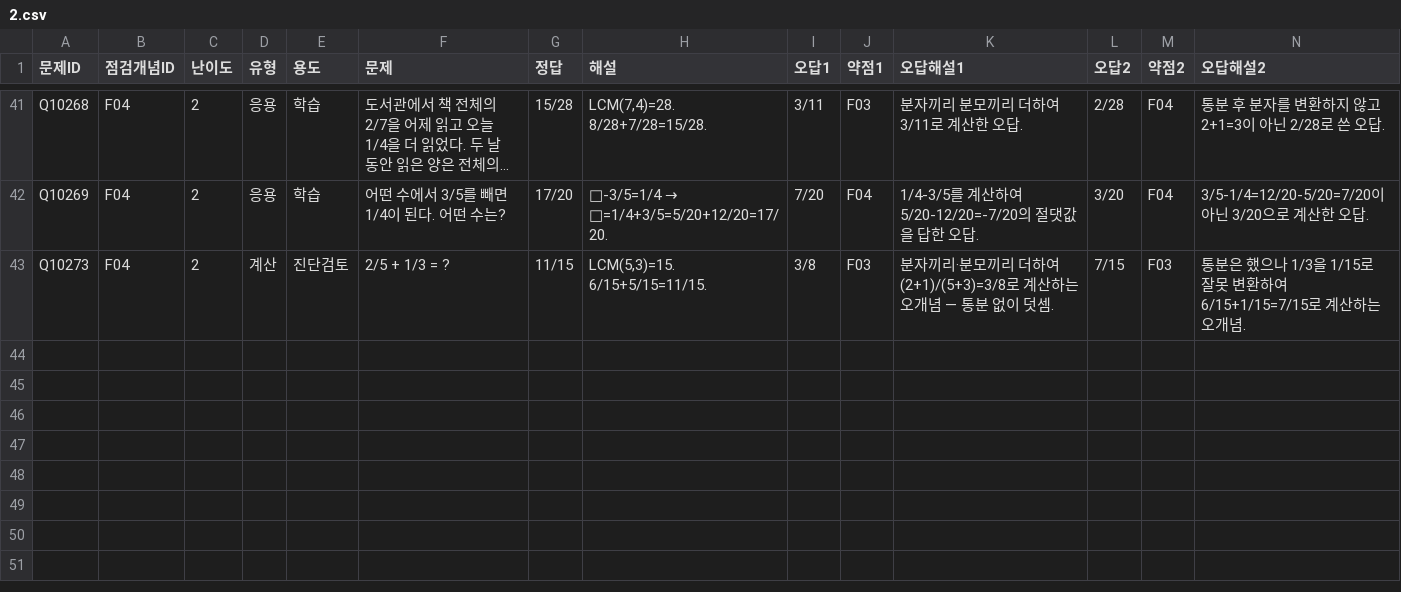
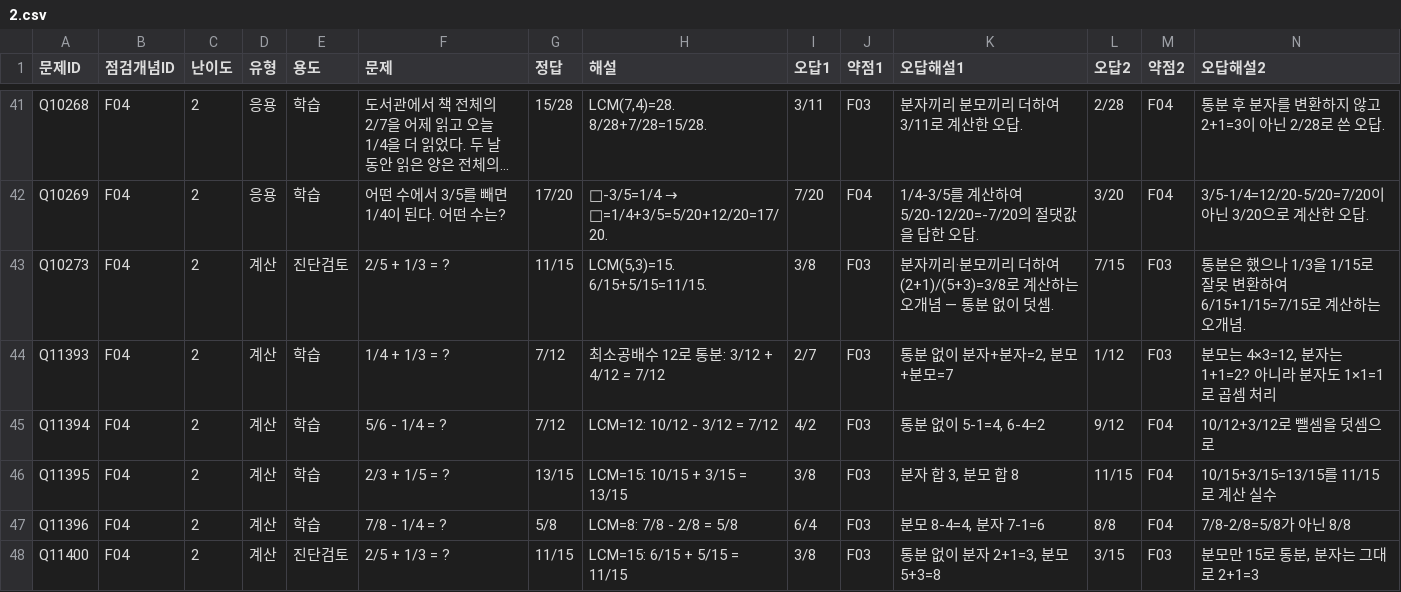
Before and after one commit to wataryu00-boop/math-diagnostic, a CSV file: problems/F04/2.csv, drawn as a sheet; only a part is shown, gaps mark what is left out; long unchanged cells end in …; rows hold the shown columns only; the diff names each change by its address in the sheet, - before the commit and + after, or states it on an @@ line.

```diff
--- a/problems/F04/2.csv
+++ b/problems/F04/2.csv
+row 44: Q11393 | F04 | 2 | 계산 | 학습 | 1/4 + 1/3 = ? | 7/12 | 최소공배수 12로 통분: 3/12 + 4/12 = 7/12 | 2/7 | F03 | 통분 없이 분자+분자=2, 분모+분모=7 | 1/12 | F03 | 분모는 4×3=12, 분자는 1+1=2? 아니라 분자도 1×1=1로 곱셈 처리
+row 45: Q11394 | F04 | 2 | 계산 | 학습 | 5/6 - 1/4 = ? | 7/12 | LCM=12: 10/12 - 3/12 = 7/12 | 4/2 | F03 | 통분 없이 5-1=4, 6-4=2 | 9/12 | F04 | 10/12+3/12로 뺄셈을 덧셈으로
+row 46: Q11395 | F04 | 2 | 계산 | 학습 | 2/3 + 1/5 = ? | 13/15 | LCM=15: 10/15 + 3/15 = 13/15 | 3/8 | F03 | 분자 합 3, 분모 합 8 | 11/15 | F04 | 10/15+3/15=13/15를 11/15로 계산 실수
+row 47: Q11396 | F04 | 2 | 계산 | 학습 | 7/8 - 1/4 = ? | 5/8 | LCM=8: 7/8 - 2/8 = 5/8 | 6/4 | F03 | 분모 8-4=4, 분자 7-1=6 | 8/8 | F04 | 7/8-2/8=5/8가 아닌 8/8
+row 48: Q11400 | F04 | 2 | 계산 | 진단검토 | 2/5 + 1/3 = ? | 11/15 | LCM=15: 6/15 + 5/15 = 11/15 | 3/8 | F03 | 통분 없이 분자 2+1=3, 분모 5+3=8 | 3/15 | F03 | 분모만 15로 통분, 분자는 그대로 2+1=3
```
Also changed, not shown: problems/F05/2.csv, problems/I03/2.csv, 16 other files.
